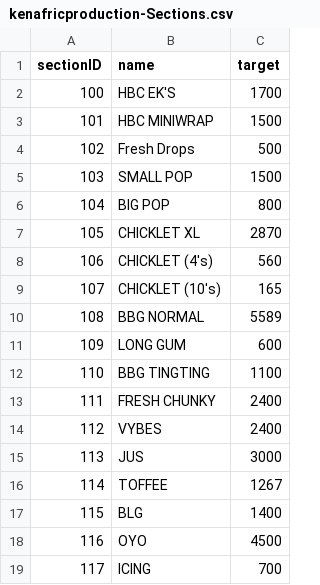
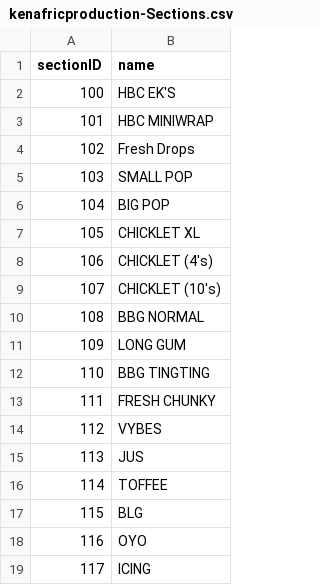
Before and after one commit to Techie-Works/demandplanKI, a CSV file: db/data/kenafricproduction-Sections.csv, drawn as a sheet; the diff names each change by its address in the sheet, - before the commit and + after, or states it on an @@ line.

Commit message:
add analytical list page and changes on the schema

```diff
--- a/db/data/kenafricproduction-Sections.csv
+++ b/db/data/kenafricproduction-Sections.csv
-column C (target), rows 2-19: 1700 | 1500 | 500 | 1500 | 800 | 2870 | 560 | 165 | 5589 | 600 | 1100 | 2400 | 2400 | 3000 | 1267 | 1400 | 4500 | 700
```
Also changed, not shown: 33 other files.
